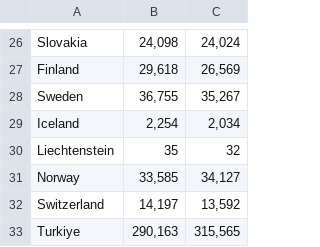
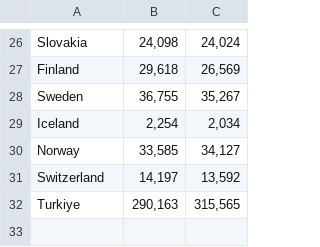
Before and after one commit to HHappy7/TIL6010-GroupProject, a CSV file: 10.csv, drawn as a sheet; only a part is shown, gaps mark what is left out; the diff names each change by its address in the sheet, - before the commit and + after, or states it on an @@ line.

Commit message:
Update 10.csv

```diff
--- a/10.csv
+++ b/10.csv
-row 30: Liechtenstein | 35 | 32
```
